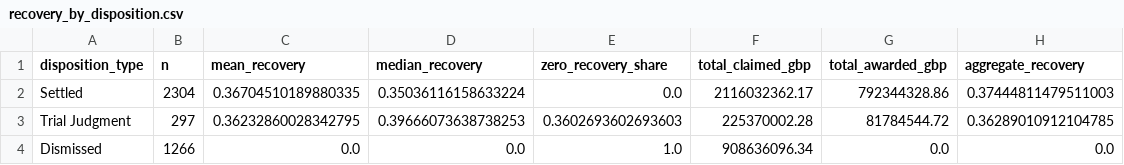
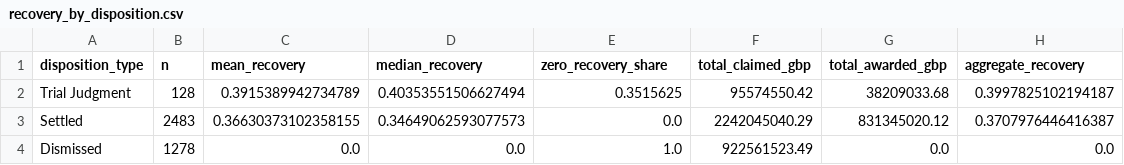
Before and after one commit to daranandu07-dot/litigation-court-analytics, a CSV file: results/recovery_by_disposition.csv, drawn as a sheet.

```diff
--- a/results/recovery_by_disposition.csv
+++ b/results/recovery_by_disposition.csv
@@ -1,4 +1,4 @@
 disposition_type,n,mean_recovery,median_recovery,zero_recovery_share,total_claimed_gbp,total_awarded_gbp,aggregate_recovery
-Settled,2304,0.36704510189880335,0.35036116158633224,0.0,2116032362.17,792344328.86,0.37444811479511003
-Trial Judgment,297,0.36232860028342795,0.39666073638738253,0.3602693602693603,225370002.28,81784544.72,0.36289010912104785
-Dismissed,1266,0.0,0.0,1.0,908636096.34,0.0,0.0
+Trial Judgment,128,0.3915389942734789,0.40353551506627494,0.3515625,95574550.42,38209033.68,0.3997825102194187
+Settled,2483,0.36630373102358155,0.34649062593077573,0.0,2242045040.29,831345020.12,0.3707976446416387
+Dismissed,1278,0.0,0.0,1.0,922561523.49,0.0,0.0
```
Also changed, not shown: data/judge_reference.csv, results/aft_time_ratios.csv, 26 other files.
